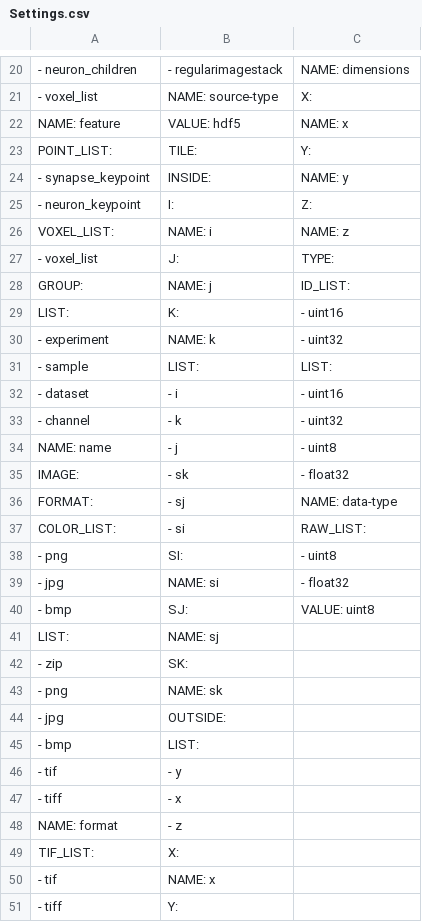
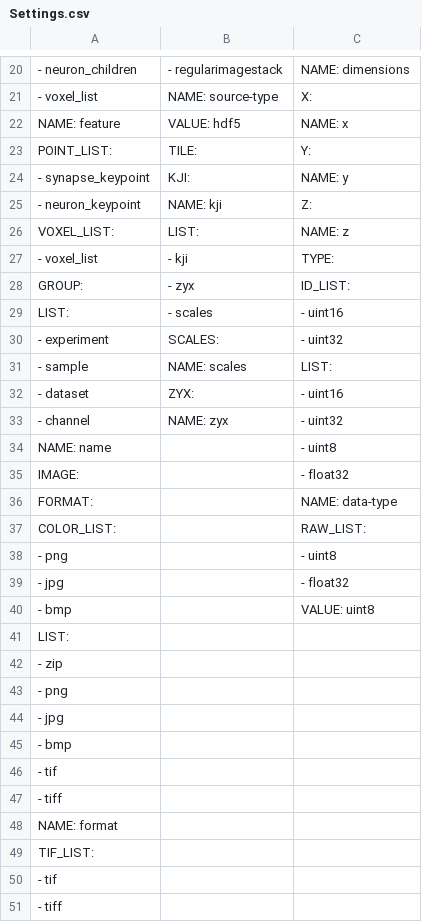
Before and after one commit to Rhoana/butterfly, a CSV file: scripts/Settings.csv, drawn as a sheet; only a part is shown, gaps mark what is left out; the diff covers the shown part only; the diff names each change by its address in the sheet, - before the commit and + after, or states it on an @@ line.

```diff
--- a/scripts/Settings.csv
+++ b/scripts/Settings.csv
-B24: INSIDE:
+B24: KJI:
-B25: I:
+B25: NAME: kji
-B26: NAME: i
+B26: LIST:
-B27: J:
+B27: - kji
-B28: NAME: j
+B28: - zyx
-B29: K:
+B29: - scales
-B30: NAME: k
+B30: SCALES:
-B31: LIST:
+B31: NAME: scales
-B32: - i
+B32: ZYX:
-B33: - k
+B33: NAME: zyx
-B34: - j
+B34: (empty)
-B35: - sk
+B35: (empty)
-B36: - sj
+B36: (empty)
-B37: - si
+B37: (empty)
-B38: SI:
+B38: (empty)
-B39: NAME: si
+B39: (empty)
-B40: SJ:
+B40: (empty)
-B41: NAME: sj
+B41: (empty)
-B42: SK:
+B42: (empty)
-B43: NAME: sk
+B43: (empty)
-B44: OUTSIDE:
+B44: (empty)
-B45: LIST:
+B45: (empty)
-B46: - y
+B46: (empty)
-B47: - x
+B47: (empty)
-B48: - z
+B48: (empty)
-B49: X:
+B49: (empty)
-B50: NAME: x
+B50: (empty)
-B51: Y:
+B51: (empty)
```
Also changed, not shown: 3 edited cells elsewhere in this file, 5 other files.
